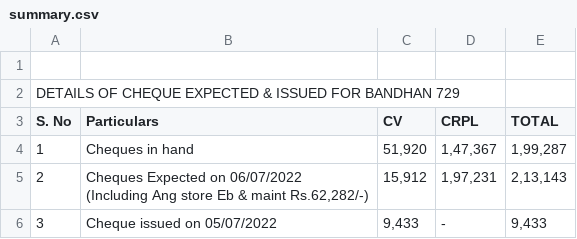
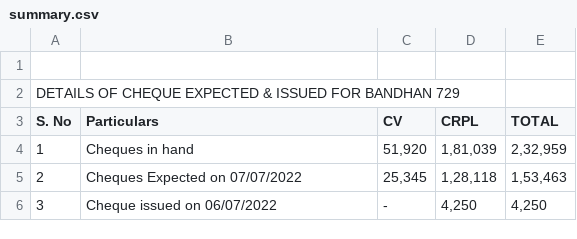
Before and after one commit to SimbhuTwice/CheersAcc, a CSV file: summary.csv, drawn as a sheet.

```diff
--- a/summary.csv
+++ b/summary.csv
@@ -3,10 +3,10 @@ DETAILS OF CHEQUE EXPECTED & ISSUED FOR BANDHAN 729,,,,,,,
 S. No,Particulars,CV,CRPL,TOTAL,,,
-1,Cheques in hand ," 51,920 "," 1,47,367 "," 1,99,287 ",,,
-2,"Cheques Expected on 06/07/2022
-(Including Ang store Eb & maint Rs.62,282/-)
-
-
-
-"," 15,912 "," 1,97,231 "," 2,13,143 ",,,
-3,"Cheque issued on 05/07/2022
-"," 9,433 ", -   ," 9,433 ",,,
+1,Cheques in hand ," 51,920 "," 1,81,039 "," 2,32,959 ",,,
+2,"Cheques Expected on 07/07/2022
+
+
+
+
+"," 25,345 "," 1,28,118 "," 1,53,463 ",,,
+3,"Cheque issued on 06/07/2022
+", -   ," 4,250 "," 4,250 ",,,
```
Also changed, not shown: cheers1.csv.
